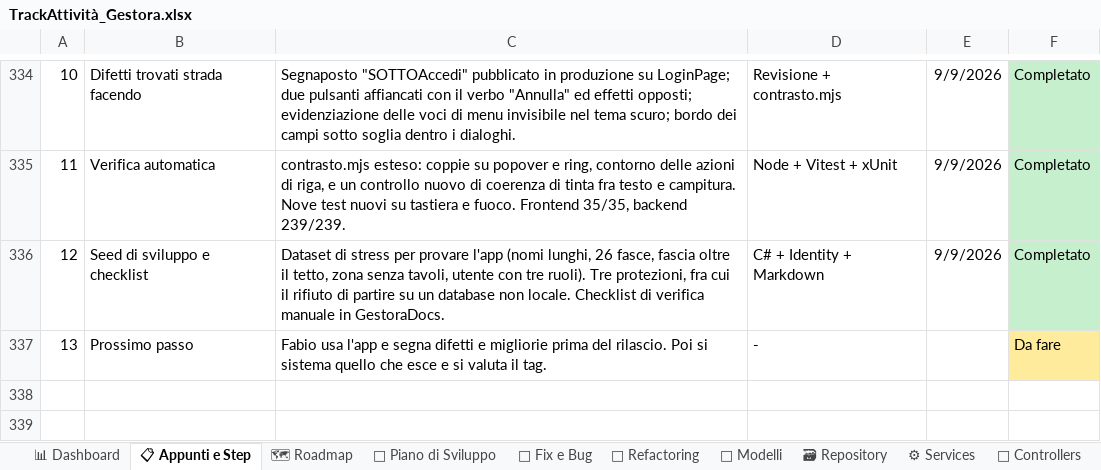
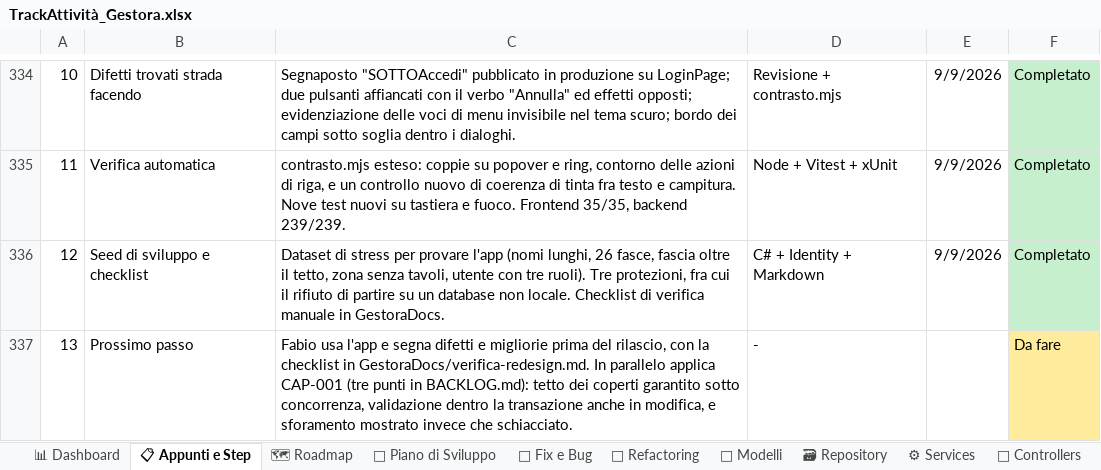
Before and after one commit to iacurtofabio-ui/Gestora-Project, an Excel workbook: TrackAttività_Gestora.xlsx, sheet 📋 Appunti e Step, drawn as a sheet; only a part is shown, gaps mark what is left out; values as stored, in another font and other column widths than the file's, no borders; the diff names each change by its address in the sheet, - before the commit and + after, or states it on an @@ line.

```diff
--- a/TrackAttività_Gestora.xlsx (sheet 📋 Appunti e Step)
+++ b/TrackAttività_Gestora.xlsx (sheet 📋 Appunti e Step)
-C337: …prima del rilascio. Poi si sistema quello che esce e si valuta il tag.
+C337: …prima del rilascio, con la checklist in GestoraDocs/verifica-redesign.md. In parallelo applica CAP-001 (tre punti in BACKLOG.md): tetto dei coperti garantito sotto concorrenza, validazione dentro la transazione anche in modifica, e sforamento mostrato invece che schiacciato.
```
Also changed, not shown: sheet 🐛 Fix e Bug, 4 other files.
